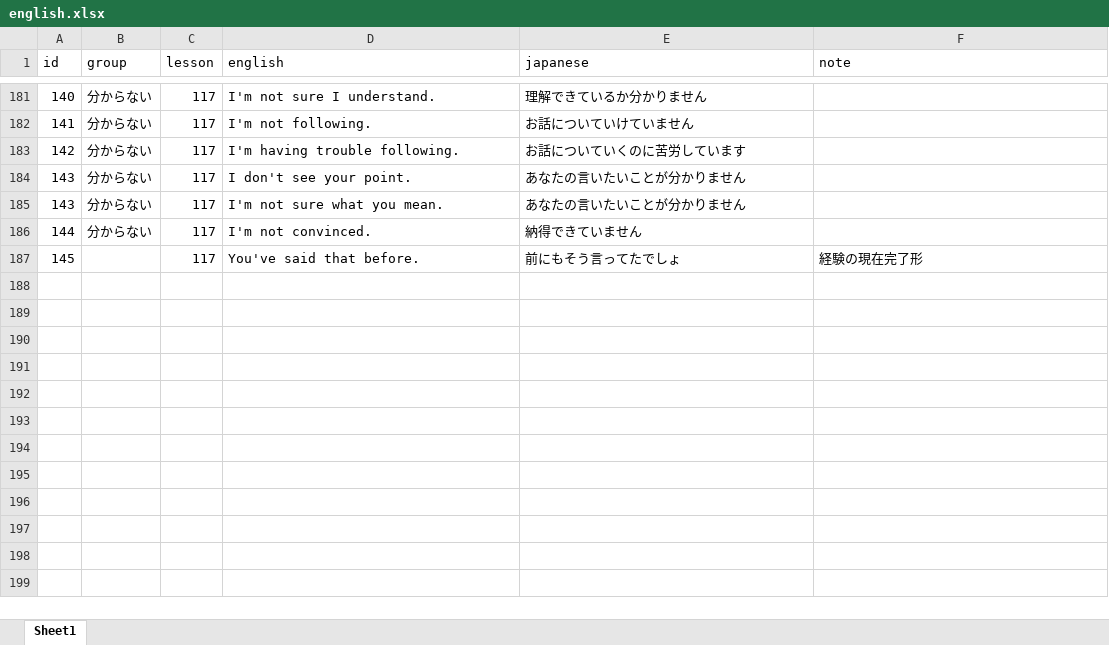
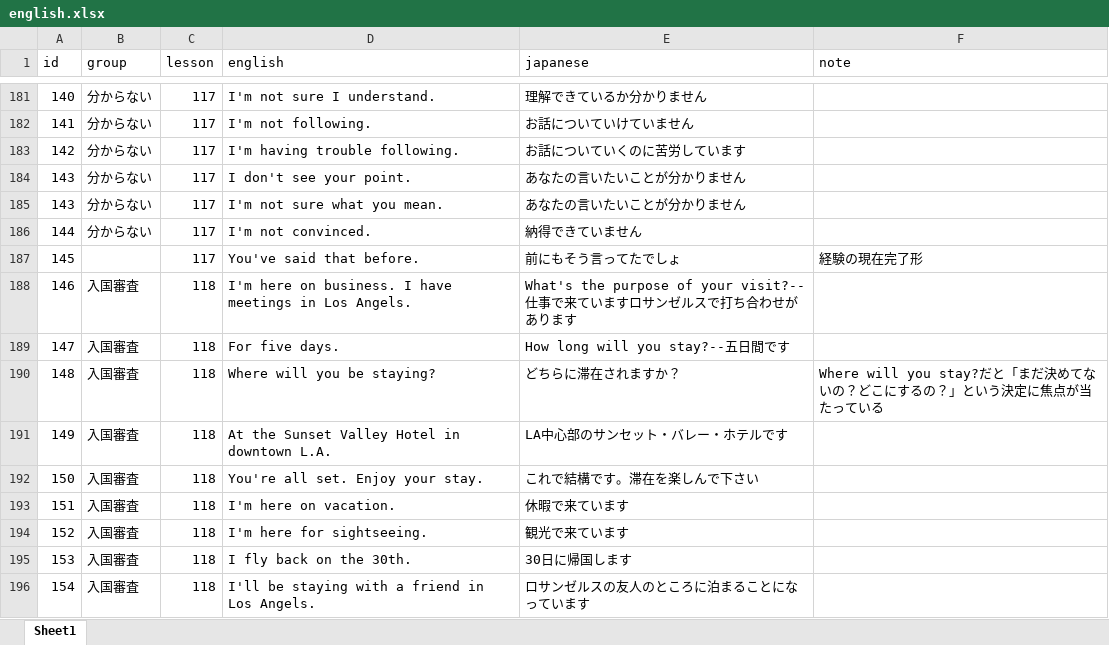
Before and after one commit to ryooo246-art/english-speaking, an Excel workbook: english.xlsx, sheet Sheet1, drawn as a sheet; only a part is shown, gaps mark what is left out; values as stored, in another font and other column widths than the file's, no borders; the diff names each change by its address in the sheet, - before the commit and + after, or states it on an @@ line.

Commit message:
Add files via upload

```diff
--- a/english.xlsx (sheet Sheet1)
+++ b/english.xlsx (sheet Sheet1)
+row 188: 146 | 入国審査 | 118 | I'm here on business. I have meetings in Los Angels. | What's the purpose of your visit?--仕事で来ていますロサンゼルスで打ち合わせがあります
+row 189: 147 | 入国審査 | 118 | For five days. | How long will you stay?--五日間です
+row 190: 148 | 入国審査 | 118 | Where will you be staying? | どちらに滞在されますか？ | Where will you stay?だと「まだ決めてないの？どこにするの？」という決定に焦点が当たっている
+row 191: 149 | 入国審査 | 118 | At the Sunset Valley Hotel in downtown L.A. | LA中心部のサンセット・バレー・ホテルです
+row 192: 150 | 入国審査 | 118 | You're all set. Enjoy your stay. | これで結構です。滞在を楽しんで下さい
+row 193: 151 | 入国審査 | 118 | I'm here on vacation. | 休暇で来ています
+row 194: 152 | 入国審査 | 118 | I'm here for sightseeing. | 観光で来ています
+row 195: 153 | 入国審査 | 118 | I fly back on the 30th. | 30日に帰国します
+row 196: 154 | 入国審査 | 118 | I'll be staying with a friend in Los Angels. | ロサンゼルスの友人のところに泊まることになっています
```
